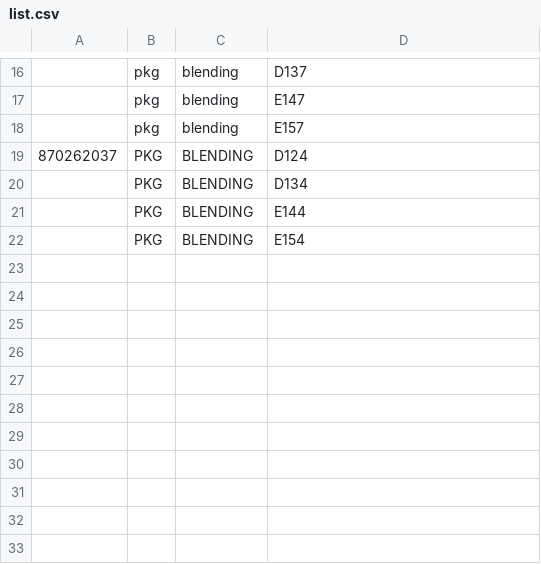
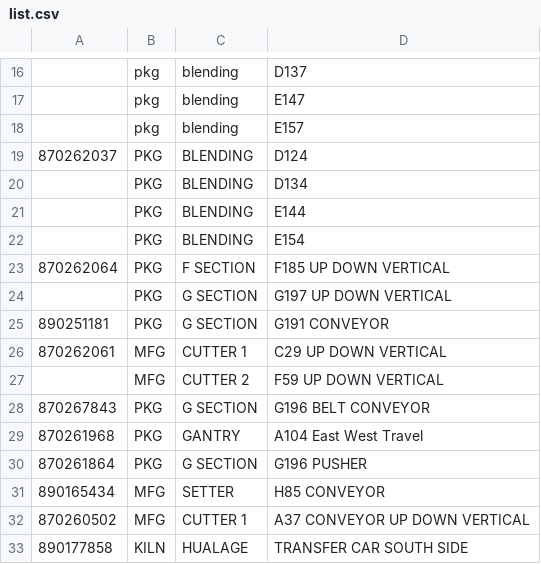
Before and after one commit to ppibburr/sew, a CSV file: list.csv, drawn as a sheet; only a part is shown, gaps mark what is left out; the diff names each change by its address in the sheet, - before the commit and + after, or states it on an @@ line.

```diff
--- a/list.csv
+++ b/list.csv
+row 23: 870262064 | PKG | F SECTION | F185 UP DOWN VERTICAL
+row 24:  | PKG | G SECTION | G197 UP DOWN VERTICAL
+row 25: 890251181 | PKG | G SECTION | G191 CONVEYOR
+row 26: 870262061 | MFG | CUTTER 1 | C29 UP DOWN VERTICAL
+row 27:  | MFG | CUTTER 2 | F59 UP DOWN VERTICAL
+row 28: 870267843 | PKG | G SECTION | G196 BELT CONVEYOR
+row 29: 870261968 | PKG | GANTRY | A104 East West Travel
+row 30: 870261864 | PKG | G SECTION | G196 PUSHER
+row 31: 890165434 | MFG | SETTER | H85 CONVEYOR
+row 32: 870260502 | MFG | CUTTER 1 | A37 CONVEYOR UP DOWN VERTICAL
+row 33: 890177858 | KILN | HUALAGE | TRANSFER CAR SOUTH SIDE
```
Also changed, not shown: 10 other files.
